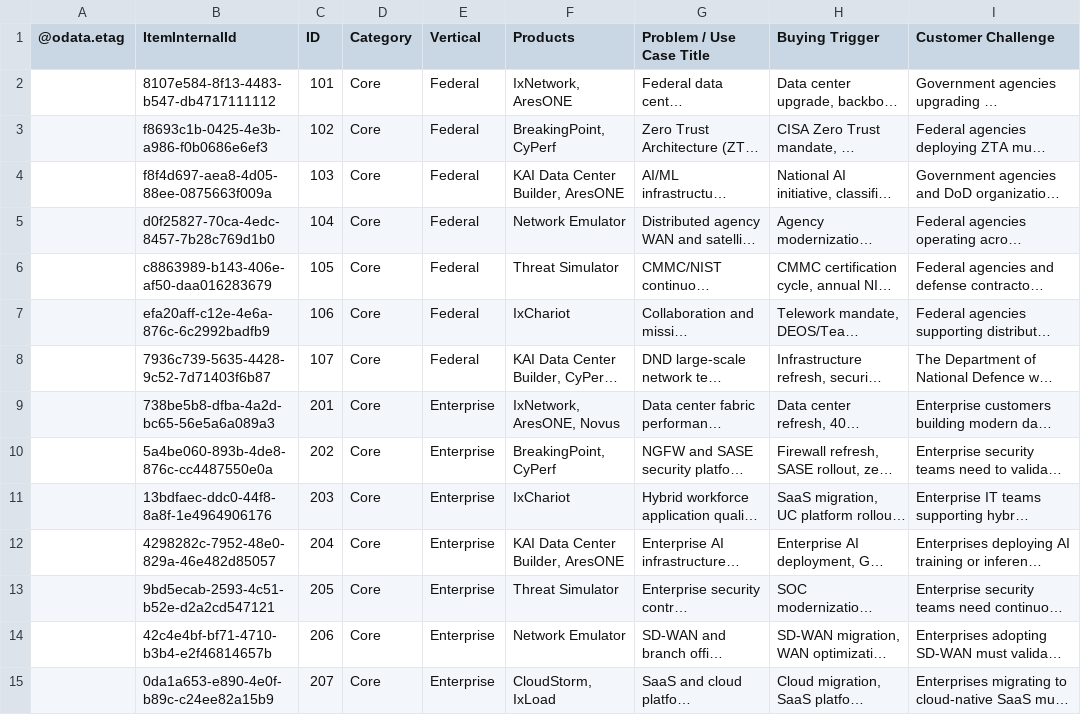
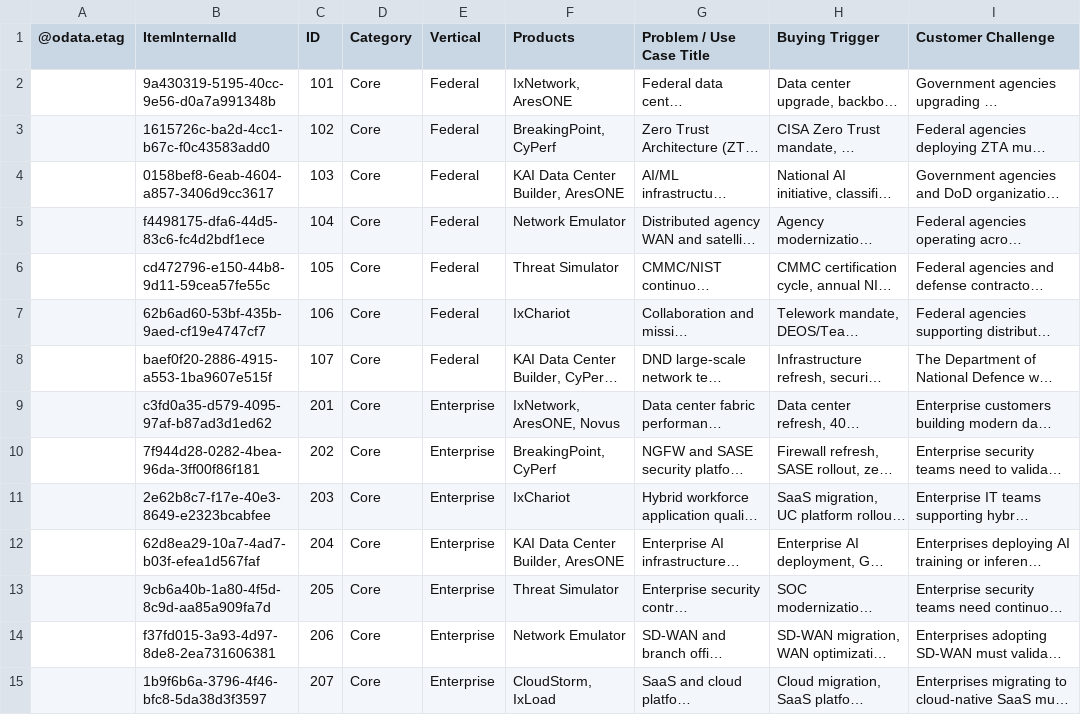
Before and after one commit to sksrinivasan27/keysight-nts-hub-pipeline, a CSV file: data/use_cases.csv, drawn as a sheet; only a part is shown; long unchanged cells end in …; the diff covers the shown part only; the diff names each change by its address in the sheet, - before the commit and + after, or states it on an @@ line.

Commit message:
Auto-update: Excel sync

```diff
--- a/data/use_cases.csv
+++ b/data/use_cases.csv
-B2 (ItemInternalId): 8107e584-8f13-4483-b547-db4717111112
+B2 (ItemInternalId): 9a430319-5195-40cc-9e56-d0a7a991348b
-B3 (ItemInternalId): f8693c1b-0425-4e3b-a986-f0b0686e6ef3
+B3 (ItemInternalId): 1615726c-ba2d-4cc1-b67c-f0c43583add0
-B4 (ItemInternalId): f8f4d697-aea8-4d05-88ee-0875663f009a
+B4 (ItemInternalId): 0158bef8-6eab-4604-a857-3406d9cc3617
-B5 (ItemInternalId): d0f25827-70ca-4edc-8457-7b28c769d1b0
+B5 (ItemInternalId): f4498175-dfa6-44d5-83c6-fc4d2bdf1ece
-B6 (ItemInternalId): c8863989-b143-406e-af50-daa016283679
+B6 (ItemInternalId): cd472796-e150-44b8-9d11-59cea57fe55c
-B7 (ItemInternalId): efa20aff-c12e-4e6a-876c-6c2992badfb9
+B7 (ItemInternalId): 62b6ad60-53bf-435b-9aed-cf19e4747cf7
-B8 (ItemInternalId): 7936c739-5635-4428-9c52-7d71403f6b87
+B8 (ItemInternalId): baef0f20-2886-4915-a553-1ba9607e515f
-B9 (ItemInternalId): 738be5b8-dfba-4a2d-bc65-56e5a6a089a3
+B9 (ItemInternalId): c3fd0a35-d579-4095-97af-b87ad3d1ed62
-B10 (ItemInternalId): 5a4be060-893b-4de8-876c-cc4487550e0a
+B10 (ItemInternalId): 7f944d28-0282-4bea-96da-3ff00f86f181
-B11 (ItemInternalId): 13bdfaec-ddc0-44f8-8a8f-1e4964906176
+B11 (ItemInternalId): 2e62b8c7-f17e-40e3-8649-e2323bcabfee
-B12 (ItemInternalId): 4298282c-7952-48e0-829a-46e482d85057
+B12 (ItemInternalId): 62d8ea29-10a7-4ad7-b03f-efea1d567faf
-B13 (ItemInternalId): 9bd5ecab-2593-4c51-b52e-d2a2cd547121
+B13 (ItemInternalId): 9cb6a40b-1a80-4f5d-8c9d-aa85a909fa7d
-B14 (ItemInternalId): 42c4e4bf-bf71-4710-b3b4-e2f46814657b
+B14 (ItemInternalId): f37fd015-3a93-4d97-8de8-2ea731606381
-B15 (ItemInternalId): 0da1a653-e890-4e0f-b89c-c24ee82a15b9
+B15 (ItemInternalId): 1b9f6b6a-3796-4f46-bfc8-5da38d3f3597
```
Also changed, not shown: 51 edited cells elsewhere in this file.
